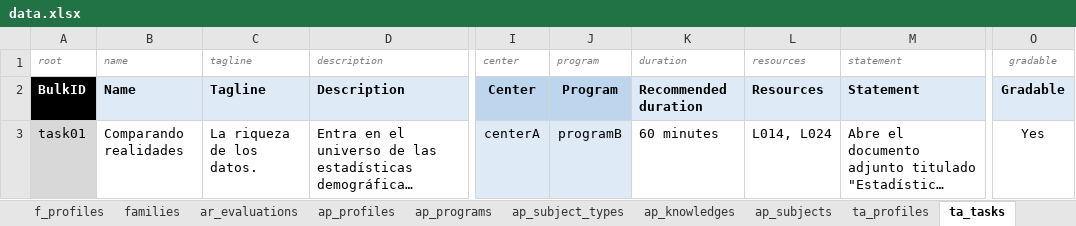
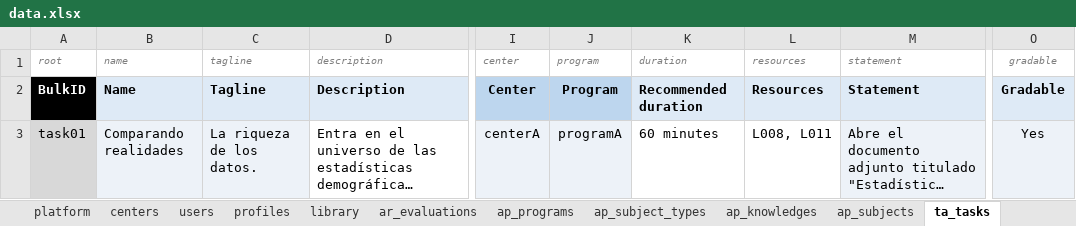
Before and after one commit to leemonade/leemons, an Excel workbook: packages/leemons-plugin-mvp-template/src/bulk/data.xlsx, sheet ta_tasks, drawn as a sheet; only a part is shown, gaps mark what is left out; long unchanged cells end in …; values as stored, in another font and other column widths than the file's, no borders; charts and pictures not drawn; the diff covers the shown part only; the diff names each change by its address in the sheet, - before the commit and + after, or states it on an @@ line.

```diff
--- a/packages/leemons-plugin-mvp-template/src/bulk/data.xlsx (sheet ta_tasks)
+++ b/packages/leemons-plugin-mvp-template/src/bulk/data.xlsx (sheet ta_tasks)
-sheet tab: f_profiles
-sheet tab: families
@@ sheet tab hidden: ap_profiles @@
@@ sheet tab hidden: ta_profiles @@
-B3:C3 fill: none
+B3:C3 fill: #EDF2F8
-J3 (program): programB
+J3 (program): programA
-L3 (resources): L014, L024
+L3 (resources): L008, L011
-M3 fill: none
+M3 fill: #EDF2F8
-O3 fill: none
+O3 fill: #EDF2F8
```
Also changed, not shown: 13 removed rows, 85 edited cells and cell formats elsewhere in this sheet, sheet ap_subjects, sheet calendar, sheet te_questions, sheet library, sheet users, sheet te_tests, 9 more sheets, other sheet tabs, formulas that keep their value, charts or pictures, 12 other files.
